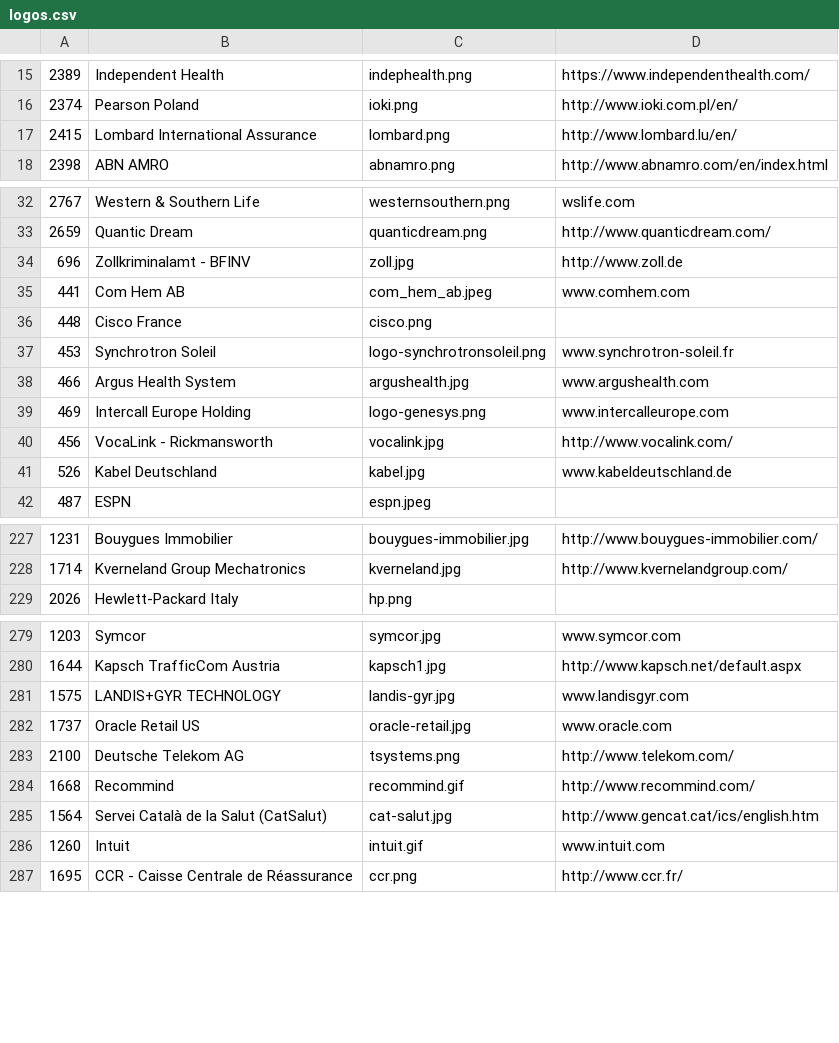
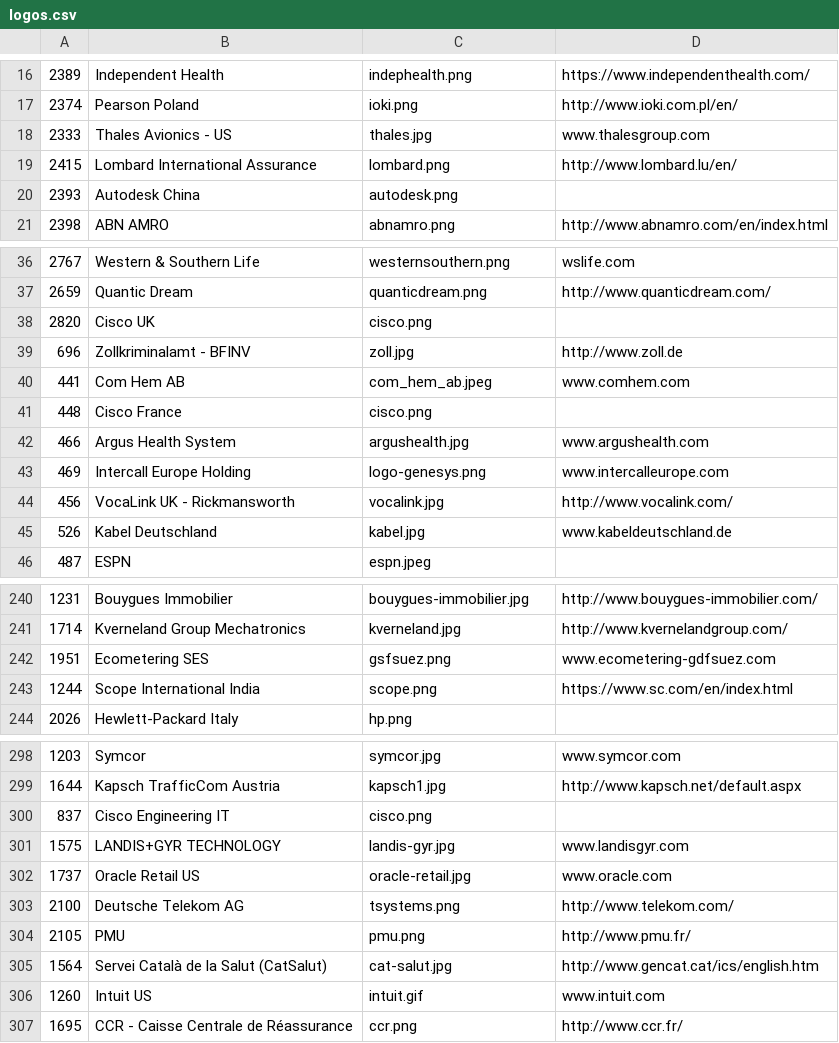
Before and after one commit to SonarSource/websites, a CSV file: _scripts/logos.csv, drawn as a sheet; only a part is shown, gaps mark what is left out; the diff covers the shown part only.

Commit message:
New logos

```diff
--- a/_scripts/logos.csv
+++ b/_scripts/logos.csv
@@ -16,3 +17,5 @@
 "2374","Pearson Poland","ioki.png","http://www.ioki.com.pl/en/"
+"2333","Thales Avionics - US","thales.jpg","www.thalesgroup.com"
 "2415","Lombard International Assurance","lombard.png","http://www.lombard.lu/en/"
+"2393","Autodesk China","autodesk.png",""
 "2398","ABN AMRO","abnamro.png","http://www.abnamro.com/en/index.html"
@@ -33,2 +37,3 @@
 "2659","Quantic Dream","quanticdream.png","http://www.quanticdream.com/"
+"2820","Cisco UK","cisco.png",""
 "696","Zollkriminalamt - BFINV","zoll.jpg","http://www.zoll.de"
@@ -36,6 +41,5 @@
 "448","Cisco France","cisco.png",""
-"453","Synchrotron Soleil","logo-synchrotronsoleil.png","www.synchrotron-soleil.fr"
 "466","Argus Health System","argushealth.jpg","www.argushealth.com"
 "469","Intercall Europe Holding","logo-genesys.png","www.intercalleurope.com"
-"456","VocaLink - Rickmansworth","vocalink.jpg","http://www.vocalink.com/"
+"456","VocaLink UK - Rickmansworth","vocalink.jpg","http://www.vocalink.com/"
 "526","Kabel Deutschland","kabel.jpg","www.kabeldeutschland.de"
@@ -228,2 +241,4 @@
 "1714","Kverneland Group Mechatronics","kverneland.jpg","http://www.kvernelandgroup.com/"
+"1951","Ecometering SES","gsfsuez.png","www.ecometering-gdfsuez.com"
+"1244","Scope International India","scope.png","https://www.sc.com/en/index.html"
 "2026","Hewlett-Packard Italy","hp.png",""
@@ -280,2 +299,3 @@
 "1644","Kapsch TrafficCom Austria","kapsch1.jpg","http://www.kapsch.net/default.aspx"
+"837","Cisco Engineering IT","cisco.png",""
 "1575","LANDIS+GYR TECHNOLOGY","landis-gyr.jpg","www.landisgyr.com"
@@ -283,5 +303,5 @@
 "2100","Deutsche Telekom AG","tsystems.png","http://www.telekom.com/"
-"1668","Recommind","recommind.gif","http://www.recommind.com/"
+"2105","PMU","pmu.png","http://www.pmu.fr/"
 "1564","Servei Català de la Salut (CatSalut)","cat-salut.jpg","http://www.gencat.cat/ics/english.htm"
-"1260","Intuit","intuit.gif","www.intuit.com"
+"1260","Intuit US","intuit.gif","www.intuit.com"
 "1695","CCR - Caisse Centrale de Réassurance","ccr.png","http://www.ccr.fr/"
```
Also changed, not shown: 20 added rows, 6 removed rows and 11 edited cells elsewhere in this file, 16 other files.
